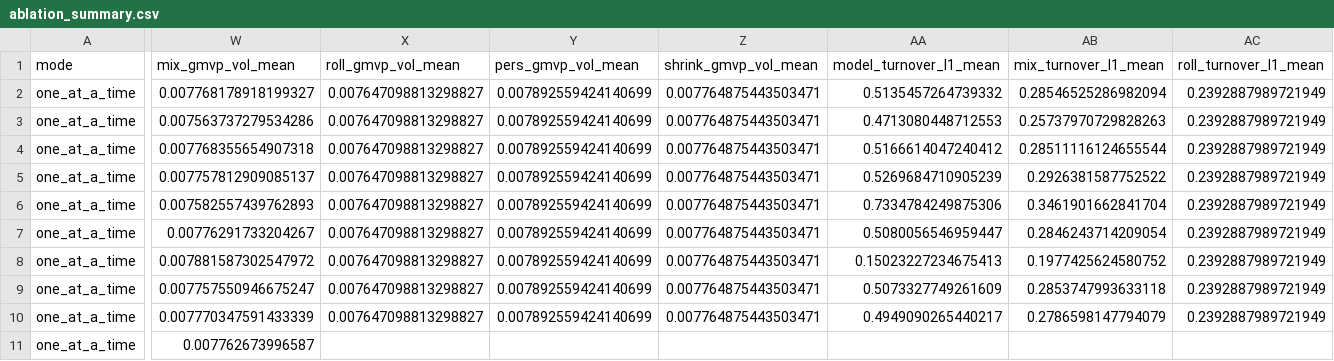
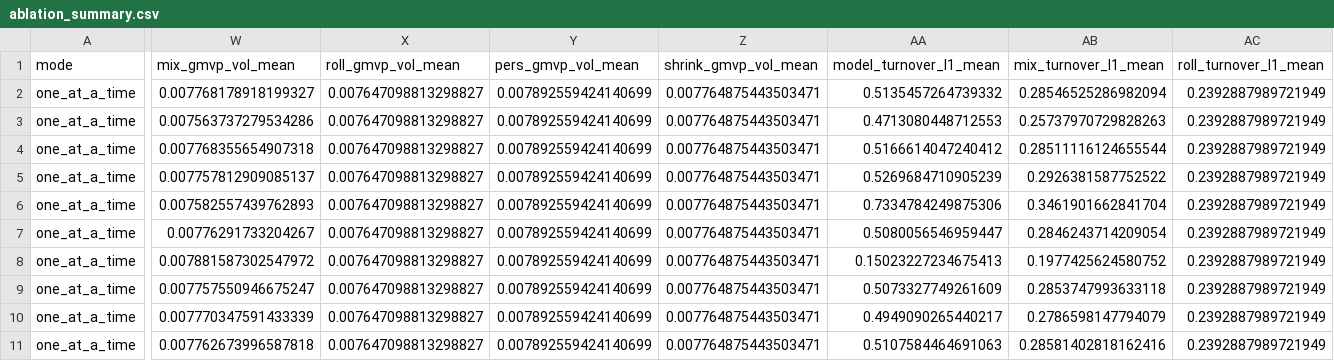
Before and after one commit to gigichen880/26W_M279, a CSV file: results/regime_covariance/ablation/ablation_summary.csv, drawn as a sheet; only a part is shown, gaps mark what is left out; the diff covers the shown part only; the diff names each change by its address in the sheet, - before the commit and + after, or states it on an @@ line.

Commit message:
patch both mean and median stats tests

```diff
--- a/results/regime_covariance/ablation/ablation_summary.csv
+++ b/results/regime_covariance/ablation/ablation_summary.csv
-W11 (mix_gmvp_vol_mean): 0.007762673996587
+W11 (mix_gmvp_vol_mean): 0.007762673996587818
-X11 (roll_gmvp_vol_mean): (empty)
+X11 (roll_gmvp_vol_mean): 0.007647098813298827
-Y11 (pers_gmvp_vol_mean): (empty)
+Y11 (pers_gmvp_vol_mean): 0.007892559424140699
-Z11 (shrink_gmvp_vol_mean): (empty)
+Z11 (shrink_gmvp_vol_mean): 0.007764875443503471
-AA11 (model_turnover_l1_mean): (empty)
+AA11 (model_turnover_l1_mean): 0.5107584464691063
-AB11 (mix_turnover_l1_mean): (empty)
+AB11 (mix_turnover_l1_mean): 0.28581402818162416
-AC11 (roll_turnover_l1_mean): (empty)
+AC11 (roll_turnover_l1_mean): 0.2392887989721949
```
Also changed, not shown: 2 edited cells elsewhere in this file, results/regime_volatility/figs/statistical_comparison/forecast_correlation.csv, 9 other files.
